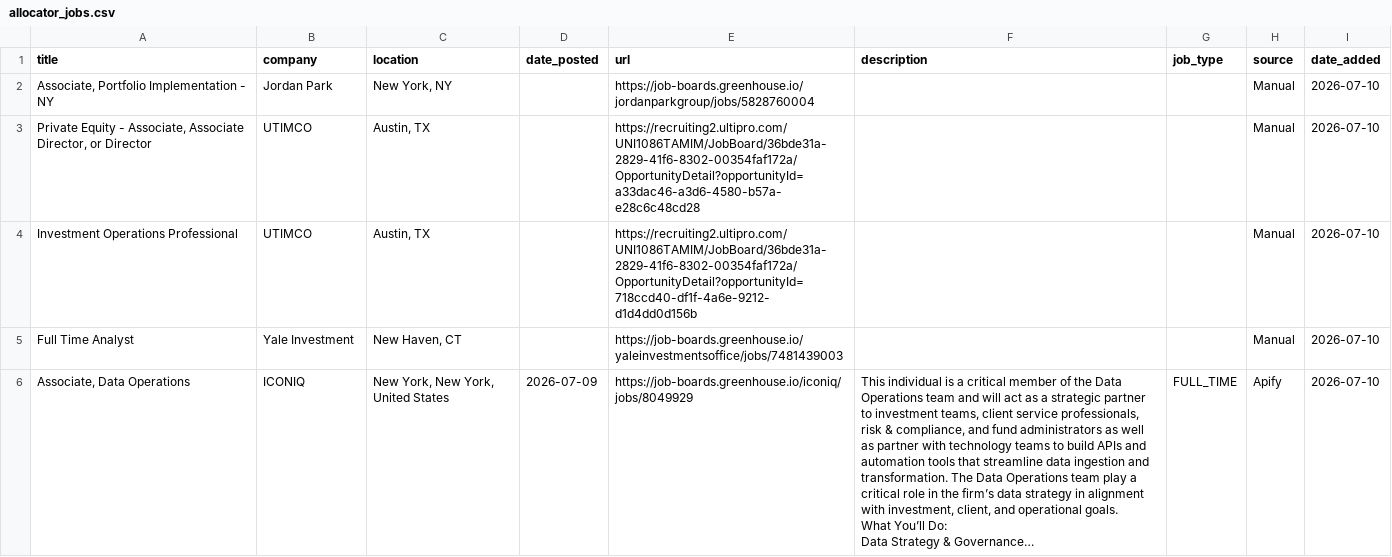
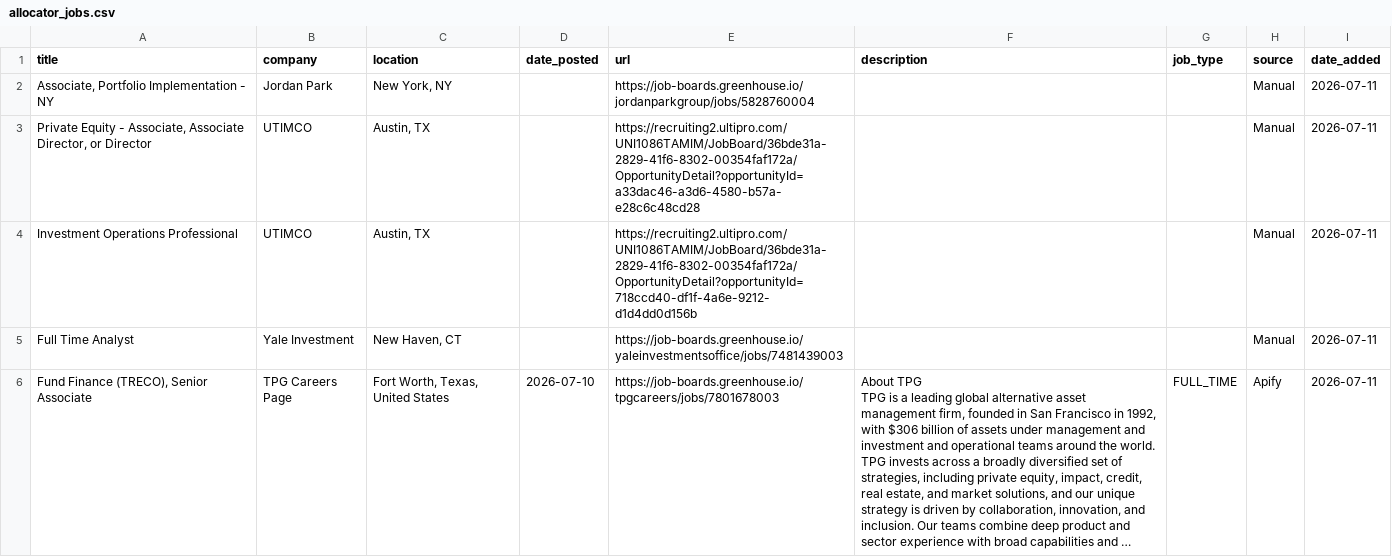
Before and after one commit to kamitchell588/allocator-jobs, a CSV file: allocator_jobs.csv, drawn as a sheet; only a part is shown; the shorter side is filled out with more unchanged rows; the diff covers the shown part only.

```diff
--- a/allocator_jobs.csv
+++ b/allocator_jobs.csv
@@ -1,5 +1,7 @@
 title,company,location,date_posted,url,description,job_type,source,date_added
-"Associate, Portfolio Implementation - NY",Jordan Park,"New York, NY",,https://job-boards.greenhouse.io/jordanparkgroup/jobs/5828760004,,,Manual,2026-07-10
-"Private Equity - Associate, Associate Director, or Director",UTIMCO,"Austin, TX",,https://recruiting2.ultipro.com/UNI1086TAMIM/JobBoard/36bde31a-2829-41f6-8302-00354faf172a/OpportunityDetail?opportunityId=a33dac46-a3d6-4580-b57a-e28c6c48cd28,,,Manual,2026-07-10
-Investment Operations Professional,UTIMCO,"Austin, TX",,https://recruiting2.ultipro.com/UNI1086TAMIM/JobBoard/36bde31a-2829-41f6-8302-00354faf172a/OpportunityDetail?opportunityId=718ccd40-df1f-4a6e-9212-d1d4dd0d156b,,,Manual,2026-07-10
-Full Time Analyst,Yale Investment,"New Haven, CT",,https://job-boards.greenhouse.io/yaleinvestmentsoffice/jobs/7481439003,,,Manual,2026-07-10
+"Associate, Portfolio Implementation - NY",Jordan Park,"New York, NY",,https://job-boards.greenhouse.io/jordanparkgroup/jobs/5828760004,,,Manual,2026-07-11
+"Private Equity - Associate, Associate Director, or Director",UTIMCO,"Austin, TX",,https://recruiting2.ultipro.com/UNI1086TAMIM/JobBoard/36bde31a-2829-41f6-8302-00354faf172a/OpportunityDetail?opportunityId=a33dac46-a3d6-4580-b57a-e28c6c48cd28,,,Manual,2026-07-11
+Investment Operations Professional,UTIMCO,"Austin, TX",,https://recruiting2.ultipro.com/UNI1086TAMIM/JobBoard/36bde31a-2829-41f6-8302-00354faf172a/OpportunityDetail?opportunityId=718ccd40-df1f-4a6e-9212-d1d4dd0d156b,,,Manual,2026-07-11
+Full Time Analyst,Yale Investment,"New Haven, CT",,https://job-boards.greenhouse.io/yaleinvestmentsoffice/jobs/7481439003,,,Manual,2026-07-11
+"Fund Finance (TRECO), Senior Associate ",TPG Careers Page ,"Fort Worth, Texas, United States",2026-07-10,https://job-boards.greenhouse.io/tpgcareers/jobs/7801678003,"About TPG
+TPG is a leading global alternative asset management firm, founded in San Francisco in 1992, with $306 billion of assets under management and investment and operational teams around the world. TPG invests across a broadly diversified set of strategies, including private equity, impact, credit, real estate, and market solutions, and our unique strategy is driven by collaboration, innovation, and inclusion. Our teams combine deep product and sector experience with broad capabilities and …",FULL_TIME,Apify,2026-07-11
```
Also changed, not shown: 10 added rows, 8 removed rows and 15 edited cells elsewhere in this file, 2 other files.
